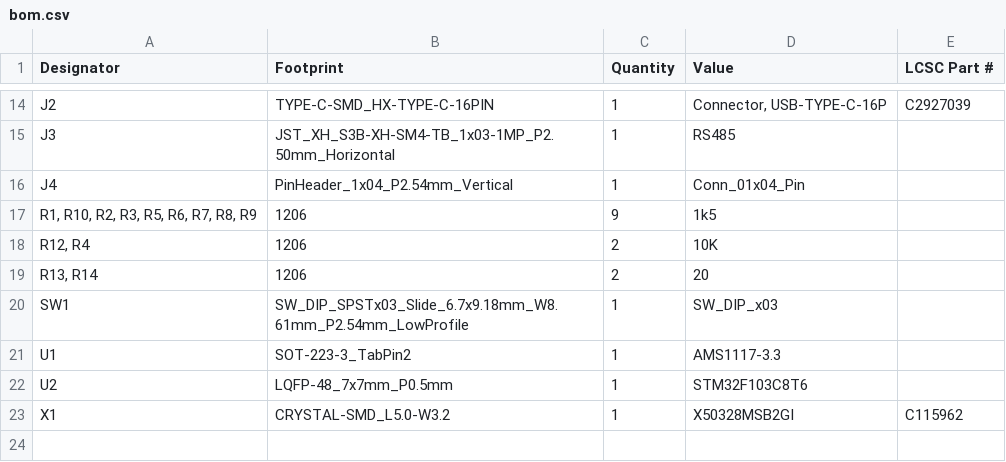
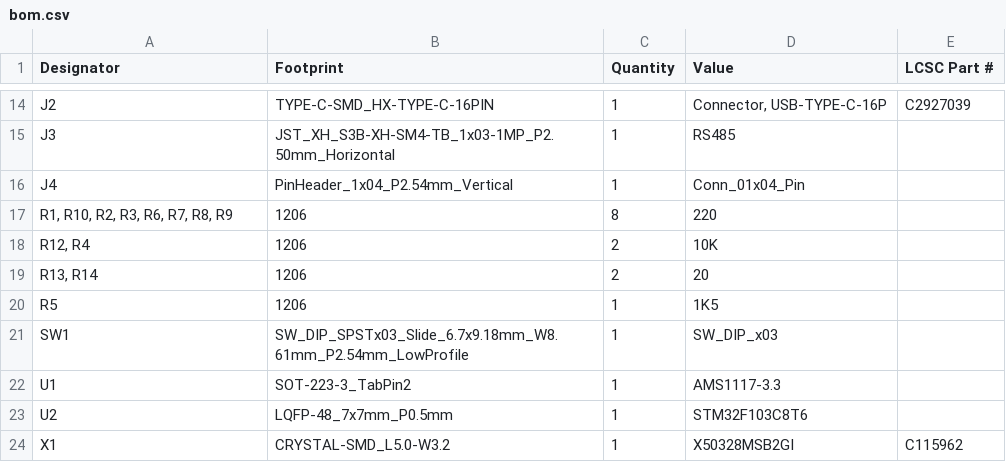
Before and after one commit to Socketto/usb_ruler, a CSV file: board/usb-board-test/production/bom.csv, drawn as a sheet; only a part is shown, gaps mark what is left out.

```diff
--- a/board/usb-board-test/production/bom.csv
+++ b/board/usb-board-test/production/bom.csv
@@ -16,5 +16,6 @@ J3,JST_XH_S3B-XH-SM4-TB_1x03-1MP_P2.50mm_Horizontal,1,RS485,
 J4,PinHeader_1x04_P2.54mm_Vertical,1,Conn_01x04_Pin,
-"R1, R10, R2, R3, R5, R6, R7, R8, R9",1206,9,1k5,
+"R1, R10, R2, R3, R6, R7, R8, R9",1206,8,220,
 "R12, R4",1206,2,10K,
 "R13, R14",1206,2,20,
+R5,1206,1,1K5,
 SW1,SW_DIP_SPSTx03_Slide_6.7x9.18mm_W8.61mm_P2.54mm_LowProfile,1,SW_DIP_x03,
```
Also changed, not shown: 6 other files.
